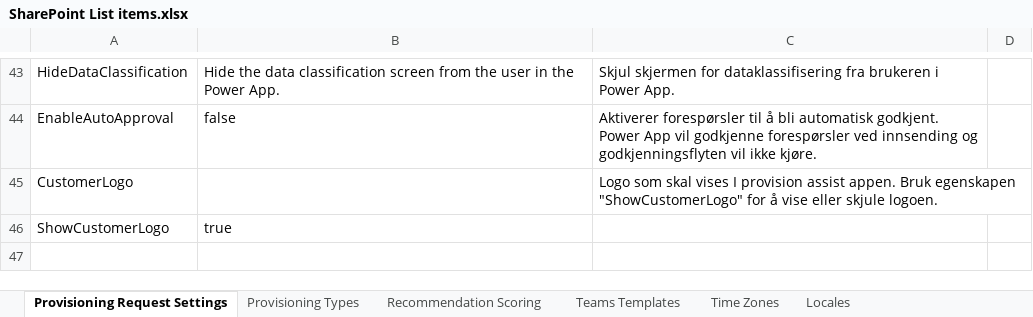
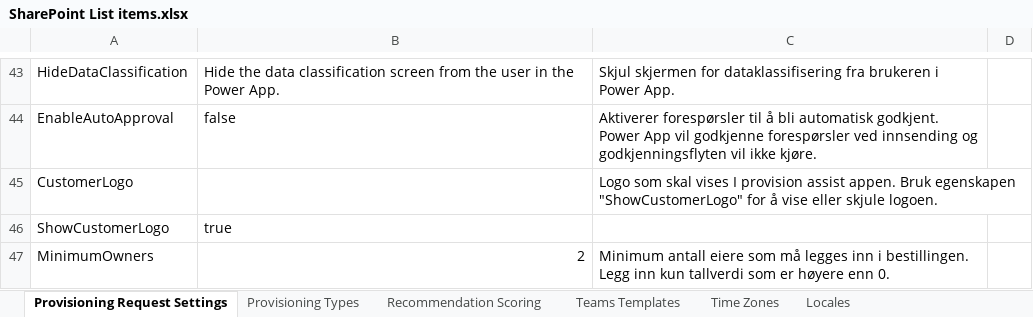
Before and after one commit to Puzzlepart/bestillingsportalen, an Excel workbook: Source/Settings/SharePoint List items.xlsx, sheet Provisioning Request Settings, drawn as a sheet; only a part is shown, gaps mark what is left out; values as stored, in another font and other column widths than the file's, no borders; table styles not drawn; the diff names each change by its address in the sheet, - before the commit and + after, or states it on an @@ line.

Commit message:
Added minimum owners setting

```diff
--- a/Source/Settings/SharePoint List items.xlsx (sheet Provisioning Request Settings)
+++ b/Source/Settings/SharePoint List items.xlsx (sheet Provisioning Request Settings)
+row 47: MinimumOwners | 2 | Minimum antall eiere som må legges inn i bestillingen. Legg inn kun tallverdi som er høyere enn 0.
```
